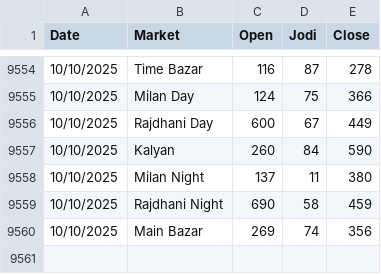
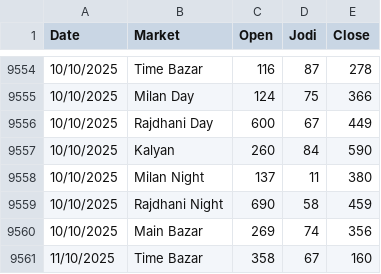
Before and after one commit to Vishalsnw/Kalyan_web, a CSV file: satta_data.csv, drawn as a sheet; only a part is shown, gaps mark what is left out.

```diff
--- a/satta_data.csv
+++ b/satta_data.csv
@@ -9560 +9560,2 @@ Date,Market,Open,Jodi,Close
 10/10/2025,Main Bazar,269,74,356
+11/10/2025,Time Bazar,358,67,160
```
Also changed, not shown: sent_messages.csv.
